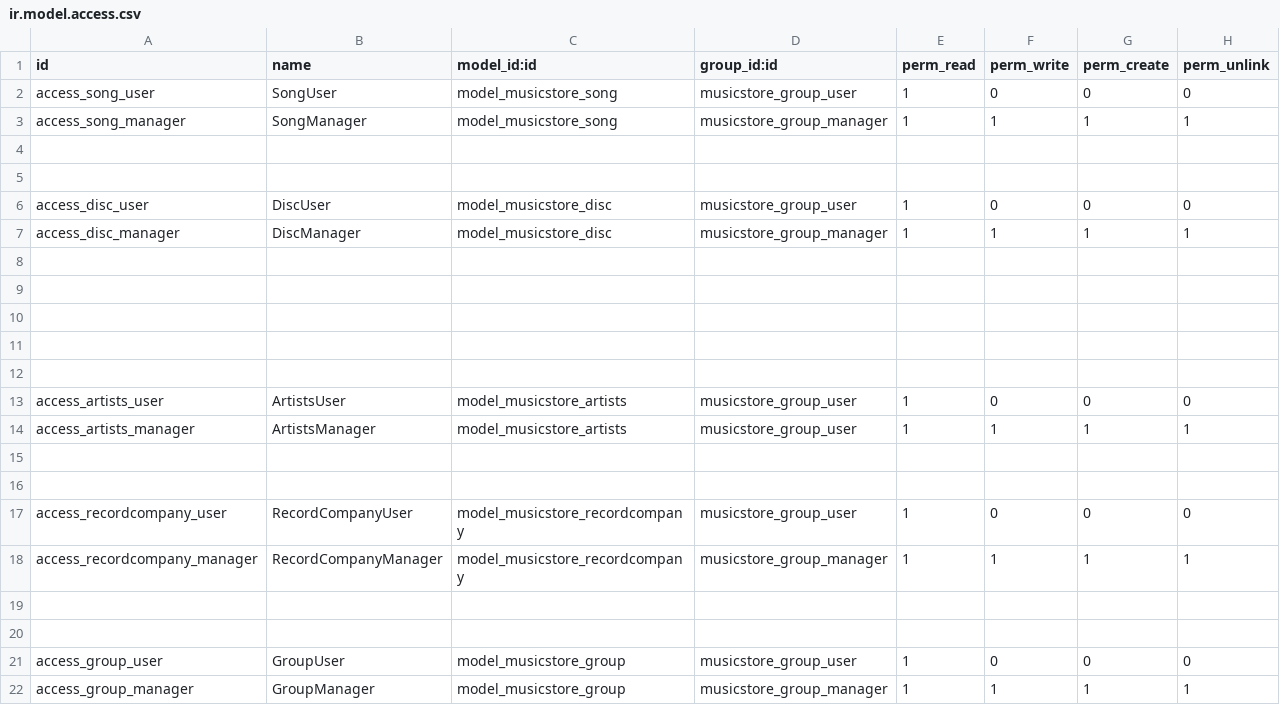
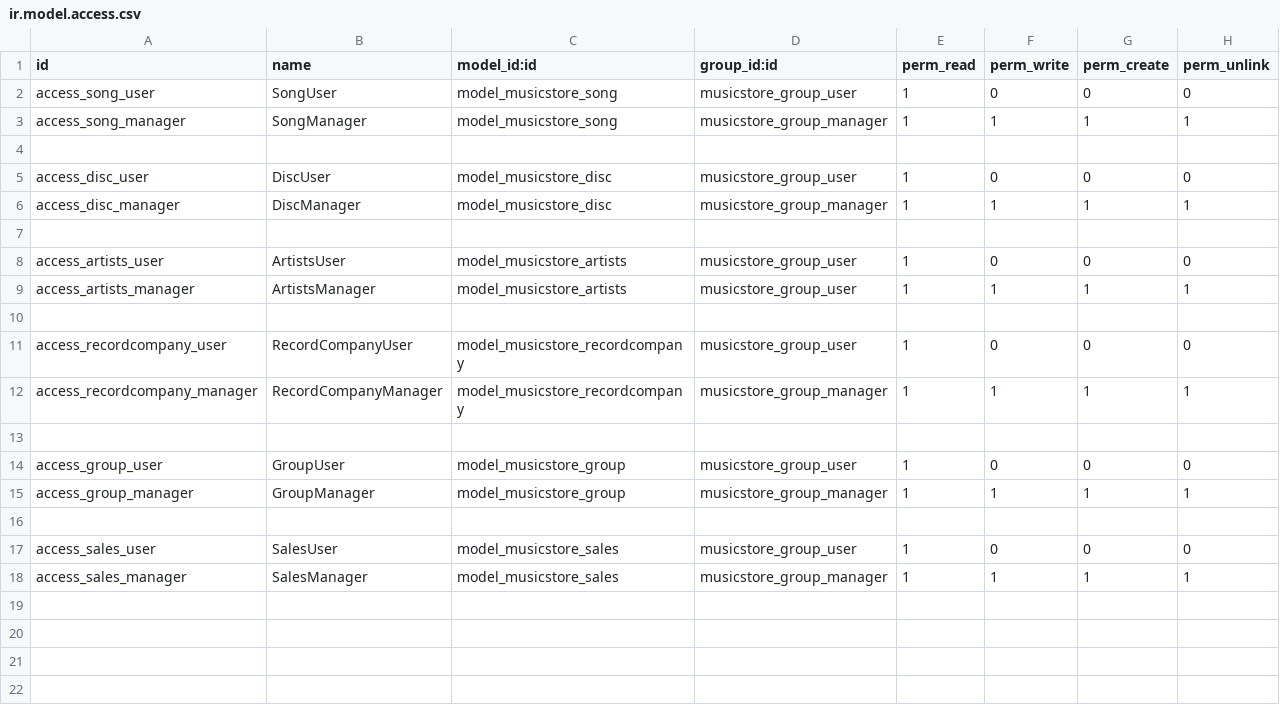
Before and after one commit to IvanCausera/MusicStore__OdooApp, a CSV file: security/ir.model.access.csv, drawn as a sheet; removed rows and columns are numbered as before the commit, all else as after; the diff names each change by its address in the sheet, - before the commit and + after, or states it on an @@ line.

Commit message:
Modelo sales autogenerar codigo falta: cambiar a code donde pode cod en el ir_sequence_data.xml sobreescribir el create en todos los modelos menos en song
seguir con lo del stock

```diff
--- a/security/ir.model.access.csv
+++ b/security/ir.model.access.csv
-row 5: (empty)
-row 8: (empty)
-row 9: (empty)
-row 10: (empty)
-row 11: (empty)
-row 16: (empty)
-row 20: (empty)
+row 16: (empty)
+row 17: access_sales_user | SalesUser | model_musicstore_sales | musicstore_group_user | 1 | 0 | 0 | 0
+row 18: access_sales_manager | SalesManager | model_musicstore_sales | musicstore_group_manager | 1 | 1 | 1 | 1
```
Also changed, not shown: 10 other files.
